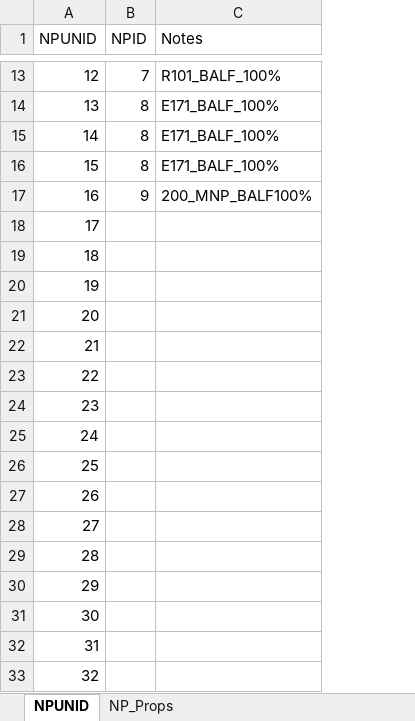
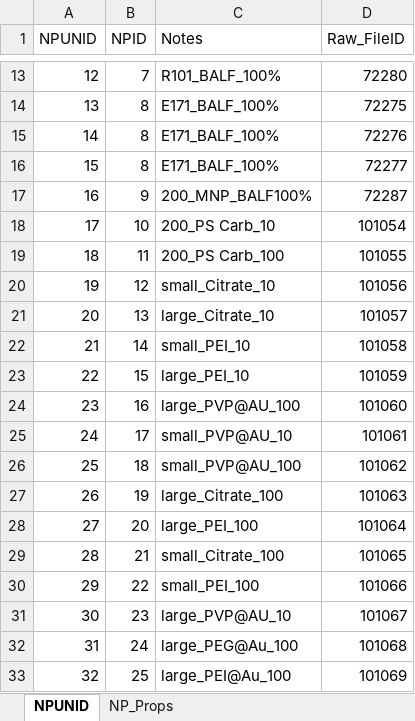
Before and after one commit to karst-poulsen/PC_ML_using_NSP, an Excel workbook: Input_data/NPs/NP_Database.xlsx, sheet NPUNID, drawn as a sheet; only a part is shown, gaps mark what is left out; values as stored, in another font and other column widths than the file's, no cell formats; the diff covers the shown part only; the diff names each change by its address in the sheet, - before the commit and + after, or states it on an @@ line.

```diff
--- a/Input_data/NPs/NP_Database.xlsx (sheet NPUNID)
+++ b/Input_data/NPs/NP_Database.xlsx (sheet NPUNID)
+column D (Raw_FileID), rows 13-33: 72280 | 72275 | 72276 | 72277 | 72287 | 101054 | 101055 | 101056 | 101057 | 101058 | 101059 | 101060 | 101061 | 101062 | 101063 | 101064 | 101065 | 101066 | 101067 | 101068 | 101069
-B18 (NPID): (empty)
+B18 (NPID): 10
-C18 (Notes): (empty)
+C18 (Notes): 200_PS Carb_10
-B19 (NPID): (empty)
+B19 (NPID): 11
-C19 (Notes): (empty)
+C19 (Notes): 200_PS Carb_100
-B20 (NPID): (empty)
+B20 (NPID): 12
-C20 (Notes): (empty)
+C20 (Notes): small_Citrate_10
-B21 (NPID): (empty)
+B21 (NPID): 13
-C21 (Notes): (empty)
+C21 (Notes): large_Citrate_10
-B22 (NPID): (empty)
+B22 (NPID): 14
-C22 (Notes): (empty)
+C22 (Notes): small_PEI_10
-B23 (NPID): (empty)
+B23 (NPID): 15
-C23 (Notes): (empty)
+C23 (Notes): large_PEI_10
-B24 (NPID): (empty)
+B24 (NPID): 16
-C24 (Notes): (empty)
+C24 (Notes): large_PVP@AU_100
-B25 (NPID): (empty)
+B25 (NPID): 17
-C25 (Notes): (empty)
+C25 (Notes): small_PVP@AU_10
-B26 (NPID): (empty)
+B26 (NPID): 18
-C26 (Notes): (empty)
+C26 (Notes): small_PVP@AU_100
-B27 (NPID): (empty)
+B27 (NPID): 19
-C27 (Notes): (empty)
+C27 (Notes): large_Citrate_100
-B28 (NPID): (empty)
+B28 (NPID): 20
-C28 (Notes): (empty)
+C28 (Notes): large_PEI_100
-B29 (NPID): (empty)
+B29 (NPID): 21
-C29 (Notes): (empty)
+C29 (Notes): small_Citrate_100
-B30 (NPID): (empty)
+B30 (NPID): 22
-C30 (Notes): (empty)
+C30 (Notes): small_PEI_100
-B31 (NPID): (empty)
+B31 (NPID): 23
-C31 (Notes): (empty)
+C31 (Notes): large_PVP@AU_10
-B32 (NPID): (empty)
+B32 (NPID): 24
-C32 (Notes): (empty)
+C32 (Notes): large_PEG@Au_100
-B33 (NPID): (empty)
+B33 (NPID): 25
-C33 (Notes): (empty)
+C33 (Notes): large_PEI@Au_100
```
Also changed, not shown: 32 edited cells elsewhere in this sheet, sheet NP_Props, cell formats, 2 other files.
